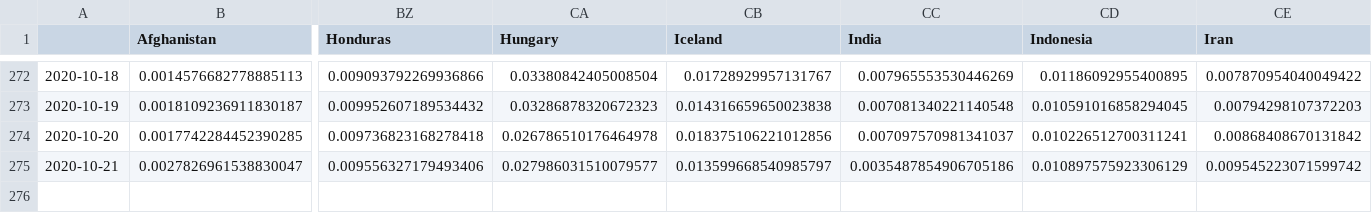
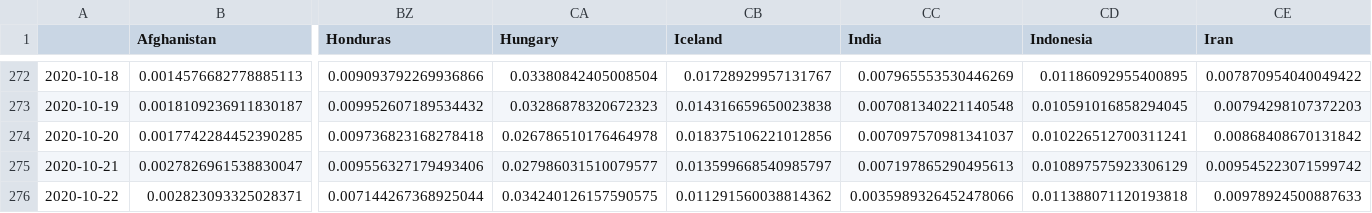
Before and after one commit to BrianLDev/Covid19_Analytics, a CSV file: Datasets/JH/jh_hist_countries_cases_pct_ewma.csv, drawn as a sheet; only a part is shown, gaps mark what is left out; rows hold the shown columns only; the diff names each change by its address in the sheet, - before the commit and + after, or states it on an @@ line.

```diff
--- a/Datasets/JH/jh_hist_countries_cases_pct_ewma.csv
+++ b/Datasets/JH/jh_hist_countries_cases_pct_ewma.csv
-CC275 (India): 0.0035487854906705186
+CC275 (India): 0.007197865290495613
+row 276: 2020-10-22 | 0.002823093325028371 | 0.007144267368925044 | 0.034240126157590575 | 0.011291560038814362 | 0.0035989326452478066 | 0.011388071120193818 | 0.00978924500887633
```
Also changed, not shown: Datasets/JH/jh_hist_countries_cases_pct.csv, Datasets/JH/jh_hist_countries_deaths_pct.csv, 23 other files.
